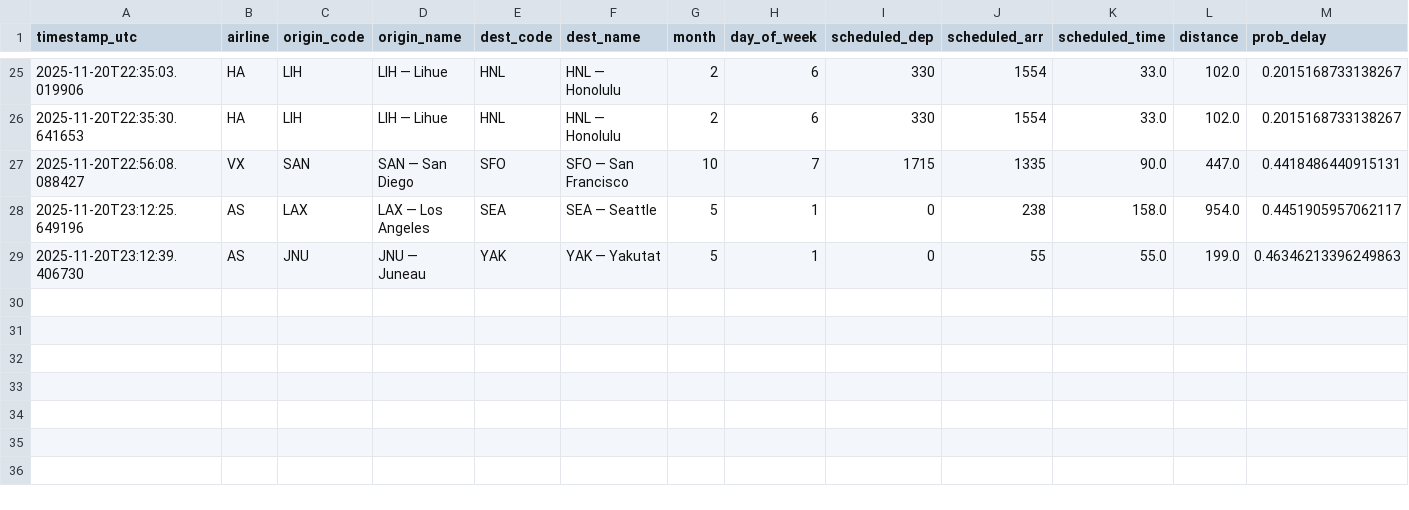
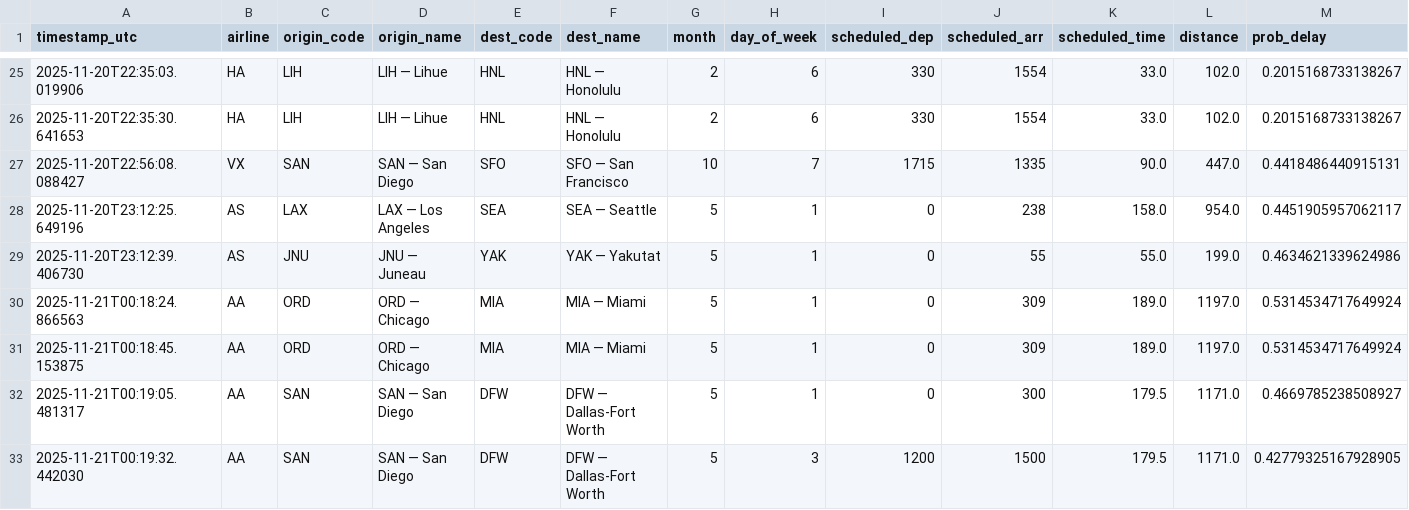
Before and after one commit to adrianam3/g11-caso-estudio-flights, a CSV file: predictions_log.csv, drawn as a sheet; only a part is shown, gaps mark what is left out.

```diff
--- a/predictions_log.csv
+++ b/predictions_log.csv
@@ -28,2 +28,6 @@ timestamp_utc,airline,origin_code,origin_name,dest_code,dest_name,month,day_of_w
 2025-11-20T23:12:25.649196,AS,LAX,LAX — Los Angeles,SEA,SEA — Seattle,5,1,0,238,158.0,954.0,0.4451905957062117
-2025-11-20T23:12:39.406730,AS,JNU,JNU — Juneau,YAK,YAK — Yakutat,5,1,0,55,55.0,199.0,0.46346213396249863
+2025-11-20T23:12:39.406730,AS,JNU,JNU — Juneau,YAK,YAK — Yakutat,5,1,0,55,55.0,199.0,0.4634621339624986
+2025-11-21T00:18:24.866563,AA,ORD,ORD — Chicago,MIA,MIA — Miami,5,1,0,309,189.0,1197.0,0.5314534717649924
+2025-11-21T00:18:45.153875,AA,ORD,ORD — Chicago,MIA,MIA — Miami,5,1,0,309,189.0,1197.0,0.5314534717649924
+2025-11-21T00:19:05.481317,AA,SAN,SAN — San Diego,DFW,DFW — Dallas-Fort Worth,5,1,0,300,179.5,1171.0,0.4669785238508927
+2025-11-21T00:19:32.442030,AA,SAN,SAN — San Diego,DFW,DFW — Dallas-Fort Worth,5,3,1200,1500,179.5,1171.0,0.42779325167928905
```
Also changed, not shown: 26 other files.
